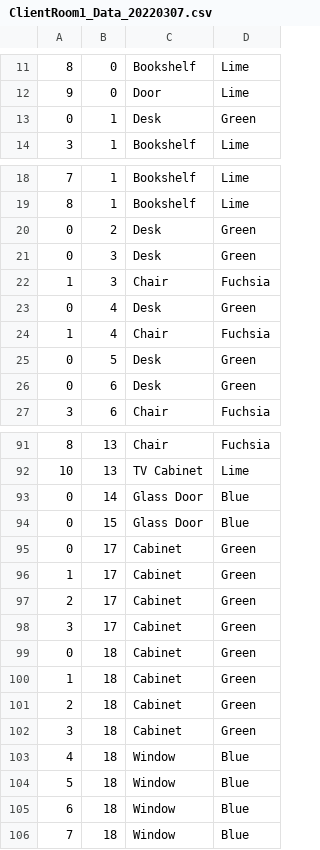
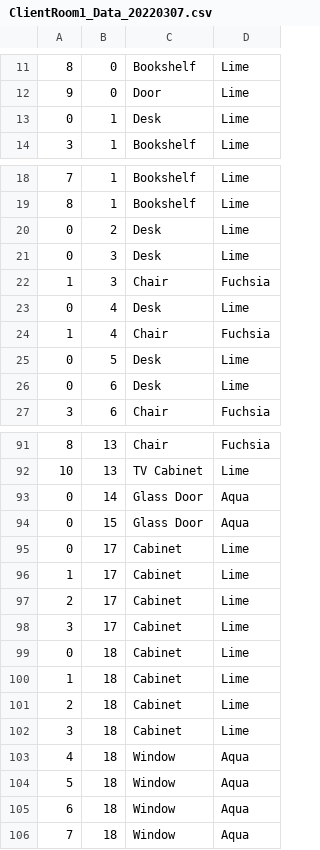
Before and after one commit to sebaz34/Java_Assessment, a CSV file: RoomPlanner/ClientRoom1_Data_20220307.csv, drawn as a sheet; only a part is shown, gaps mark what is left out; the diff covers the shown part only; the diff names each change by its address in the sheet, - before the commit and + after, or states it on an @@ line.

Commit message:
Room Planner

```diff
--- a/RoomPlanner/ClientRoom1_Data_20220307.csv
+++ b/RoomPlanner/ClientRoom1_Data_20220307.csv
-D13: Green
+D13: Lime
-D20:D21: Green
+D20:D21: Lime
-D23: Green
+D23: Lime
-D25:D26: Green
+D25:D26: Lime
-D93:D94: Blue
+D93:D94: Aqua
-D95:D102: Green
+D95:D102: Lime
-D103:D106: Blue
+D103:D106: Aqua
```
Also changed, not shown: 6 edited cells elsewhere in this file, 7 other files.
